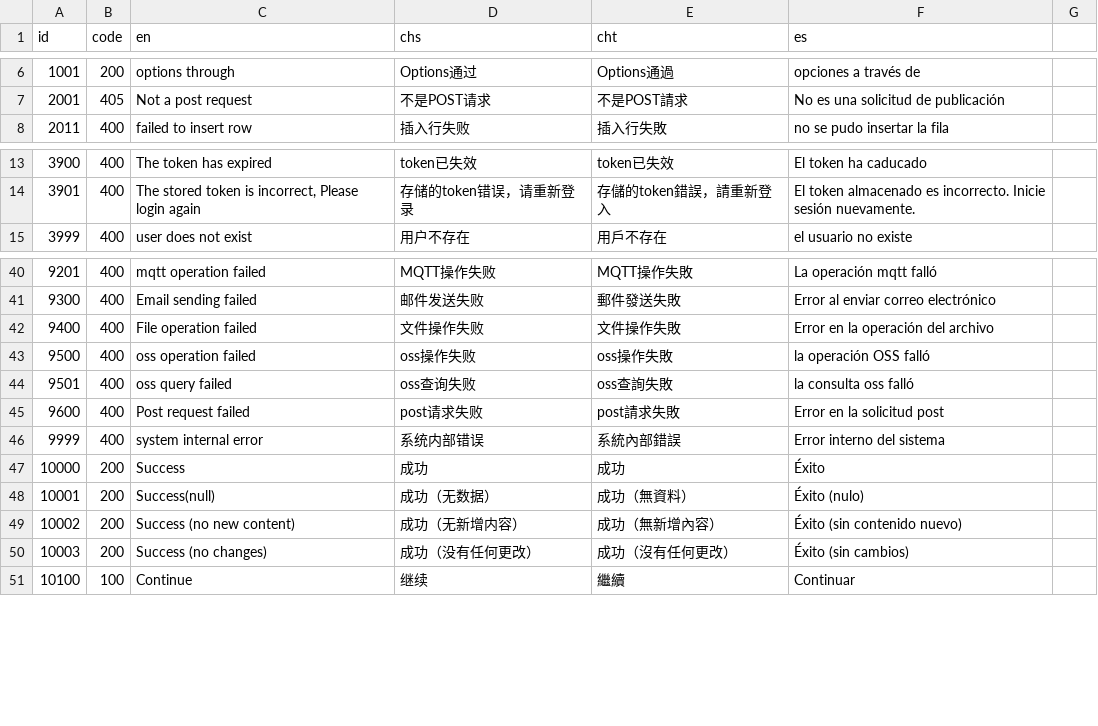
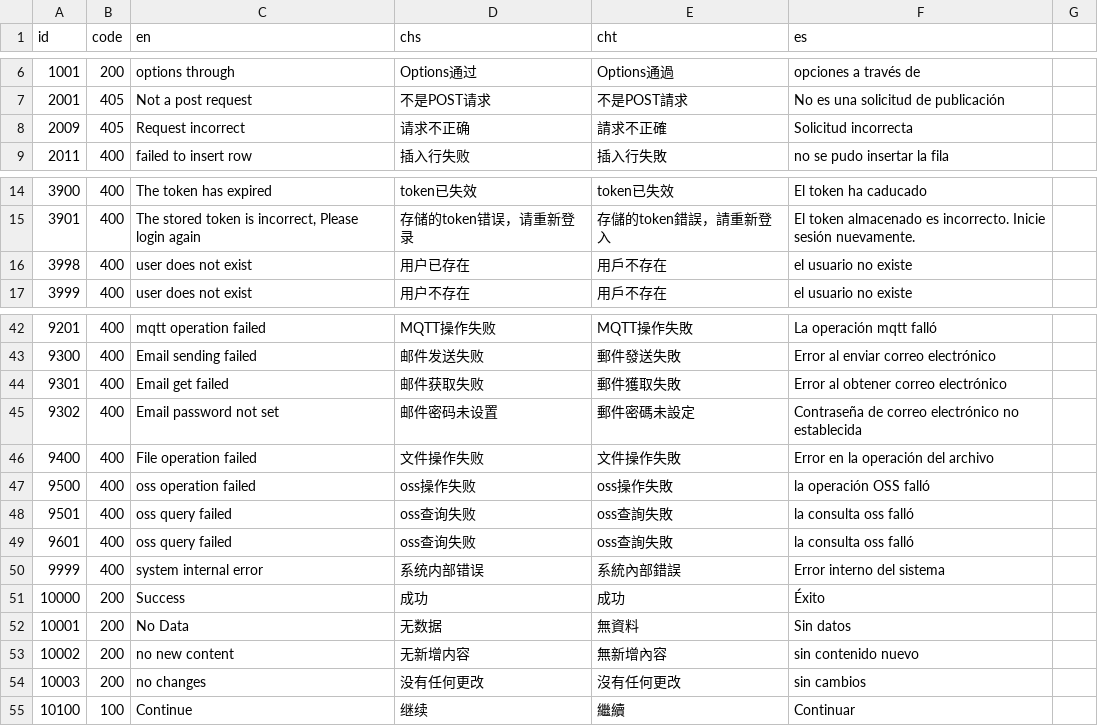
Before and after one commit to kagurazakayashi/CodeNotebook, a CSV file: Tools/错误代码文件/code.csv, drawn as a sheet; only a part is shown, gaps mark what is left out.

Commit message:
Update code.csv

```diff
--- a/Tools/错误代码文件/code.csv
+++ b/Tools/错误代码文件/code.csv
@@ -7,2 +7,3 @@ id,code,en,chs,cht,es
 2001,405,Not a post request,不是POST请求,不是POST請求,No es una solicitud de publicación
+2009,405,Request incorrect,请求不正确,請求不正確,Solicitud incorrecta
 2011,400,failed to insert row,插入行失败,插入行失敗,no se pudo insertar la fila
@@ -14,2 +15,3 @@ id,code,en,chs,cht,es
 3901,400,"The stored token is incorrect, Please login again",存储的token错误，请重新登录,存儲的token錯誤，請重新登入,El token almacenado es incorrecto. Inicie sesión nuevamente.
+3998,400,user does not exist,用户已存在,用戶不存在,el usuario no existe
 3999,400,user does not exist,用户不存在,用戶不存在,el usuario no existe
@@ -41,2 +43,4 @@ id,code,en,chs,cht,es
 9300,400,Email sending failed,邮件发送失败,郵件發送失敗,Error al enviar correo electrónico
+9301,400,Email get failed,邮件获取失败,郵件獲取失敗,Error al obtener correo electrónico
+9302,400,Email password not set,邮件密码未设置,郵件密碼未設定,Contraseña de correo electrónico no establecida
 9400,400,File operation failed,文件操作失败,文件操作失敗,Error en la operación del archivo
@@ -44,8 +48,8 @@ id,code,en,chs,cht,es
 9501,400,oss query failed,oss查询失败,oss查詢失敗,la consulta oss falló
-9600,400,Post request failed,post请求失败,post請求失敗,Error en la solicitud post
+9601,400,oss query failed,oss查询失败,oss查詢失敗,la consulta oss falló
 9999,400,system internal error,系统内部错误,系統內部錯誤,Error interno del sistema
 10000,200,Success,成功,成功,Éxito
-10001,200,Success(null),成功（无数据）,成功（無資料）,Éxito (nulo)
-10002,200,Success (no new content),成功（无新增内容）,成功（無新增內容）,Éxito (sin contenido nuevo)
-10003,200,Success (no changes),成功（没有任何更改）,成功（沒有任何更改）,Éxito (sin cambios)
+10001,200,No Data,无数据,無資料,Sin datos
+10002,200,no new content,无新增内容,無新增內容,sin contenido nuevo
+10003,200,no changes,没有任何更改,沒有任何更改,sin cambios
 10100,100,Continue,继续,繼續,Continuar
```
